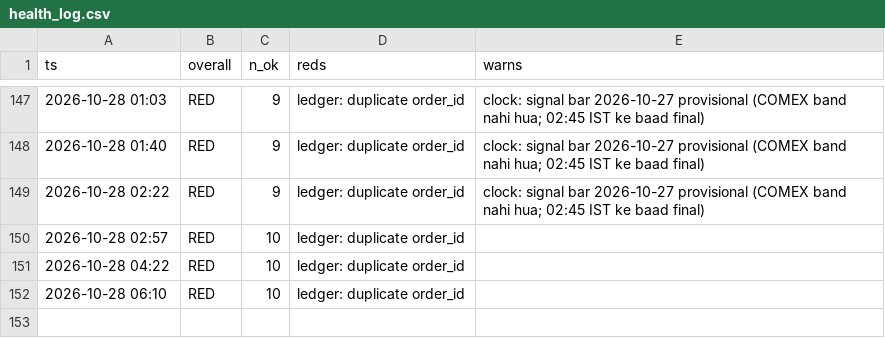
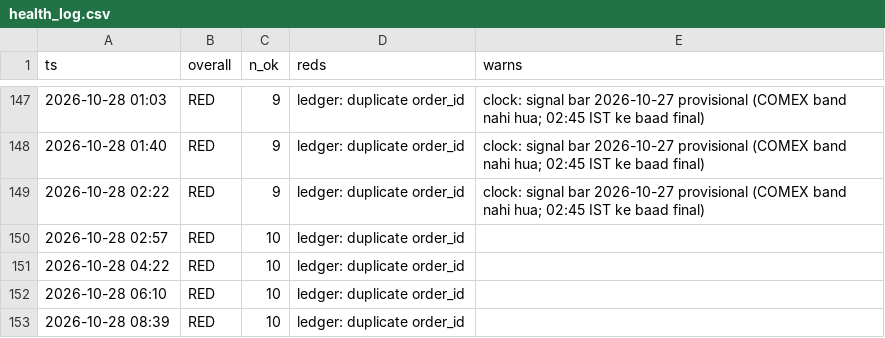
Before and after one commit to abhayv7272/ms-gold-algo, a CSV file: data/algo/health_log.csv, drawn as a sheet; only a part is shown, gaps mark what is left out.

```diff
--- a/data/algo/health_log.csv
+++ b/data/algo/health_log.csv
@@ -152 +152,2 @@ ts,overall,n_ok,reds,warns
 2026-10-28 06:10,RED,10,ledger: duplicate order_id,
+2026-10-28 08:39,RED,10,ledger: duplicate order_id,
```
Also changed, not shown: data/algo/live_tail.csv, 2 other files.
